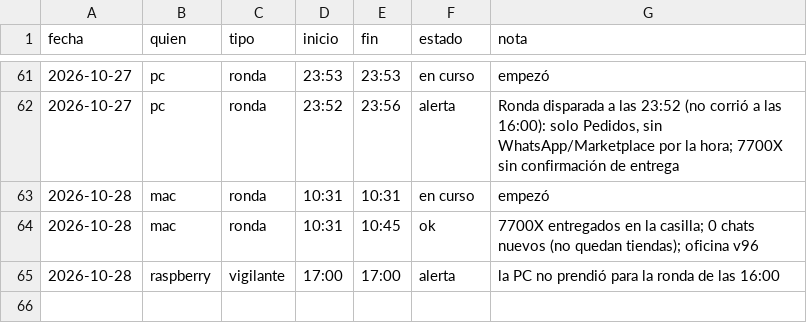
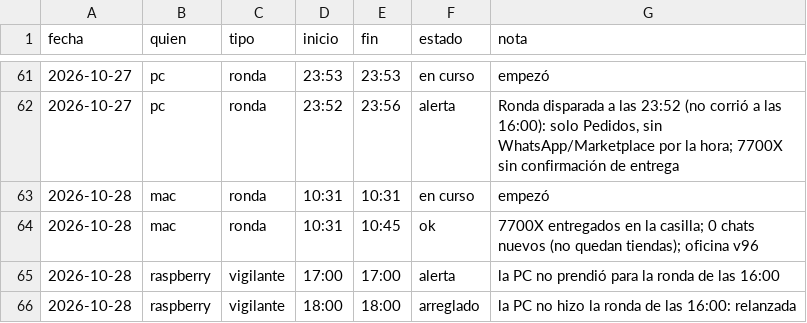
Before and after one commit to Santi491/Claude-, a CSV file: sesiones.csv, drawn as a sheet; only a part is shown, gaps mark what is left out; the diff names each change by its address in the sheet, - before the commit and + after, or states it on an @@ line.

Commit message:
Vigilante (Raspberry): la PC no hizo la ronda de las 16:00: relanzada

```diff
--- a/sesiones.csv
+++ b/sesiones.csv
+row 66: 2026-10-28 | raspberry | vigilante | 18:00 | 18:00 | arreglado | la PC no hizo la ronda de las 16:00: relanzada
```
Also changed, not shown: 2 other files.
